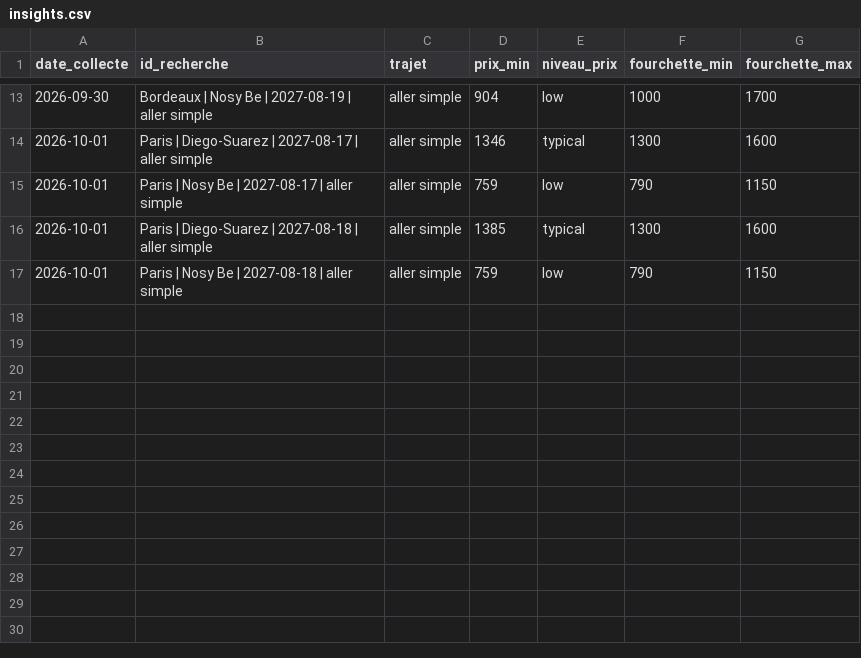
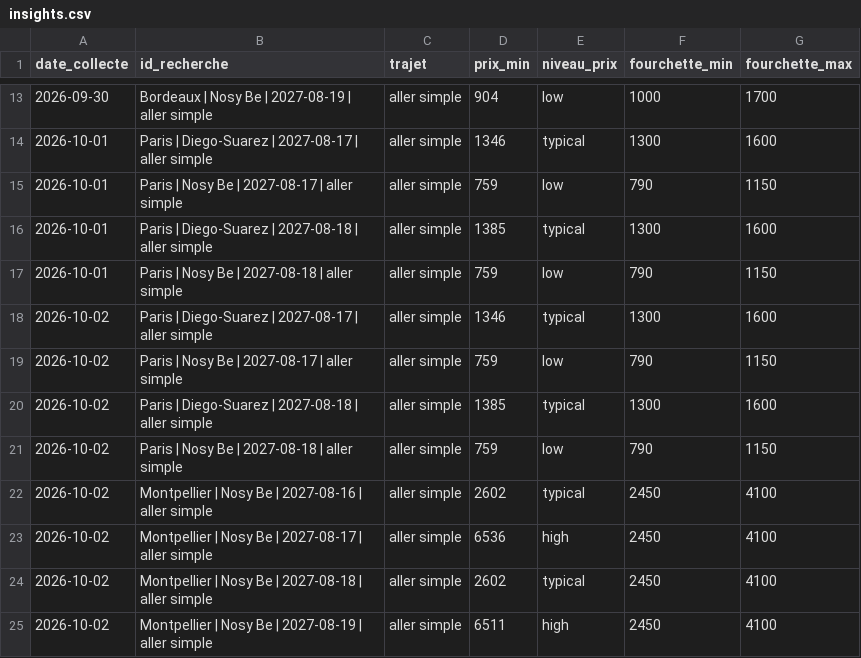
Before and after one commit to kbosirany/kflight, a CSV file: data/insights.csv, drawn as a sheet; only a part is shown, gaps mark what is left out.

```diff
--- a/data/insights.csv
+++ b/data/insights.csv
@@ -17 +17,9 @@ date_collecte,id_recherche,trajet,prix_min,niveau_prix,fourchette_min,fourchette
 2026-10-01,Paris | Nosy Be | 2027-08-18 | aller simple,aller simple,759,low,790,1150
+2026-10-02,Paris | Diego-Suarez | 2027-08-17 | aller simple,aller simple,1346,typical,1300,1600
+2026-10-02,Paris | Nosy Be | 2027-08-17 | aller simple,aller simple,759,low,790,1150
+2026-10-02,Paris | Diego-Suarez | 2027-08-18 | aller simple,aller simple,1385,typical,1300,1600
+2026-10-02,Paris | Nosy Be | 2027-08-18 | aller simple,aller simple,759,low,790,1150
+2026-10-02,Montpellier | Nosy Be | 2027-08-16 | aller simple,aller simple,2602,typical,2450,4100
+2026-10-02,Montpellier | Nosy Be | 2027-08-17 | aller simple,aller simple,6536,high,2450,4100
+2026-10-02,Montpellier | Nosy Be | 2027-08-18 | aller simple,aller simple,2602,typical,2450,4100
+2026-10-02,Montpellier | Nosy Be | 2027-08-19 | aller simple,aller simple,6511,high,2450,4100
```
Also changed, not shown: data/journal.csv, 1 other file.
